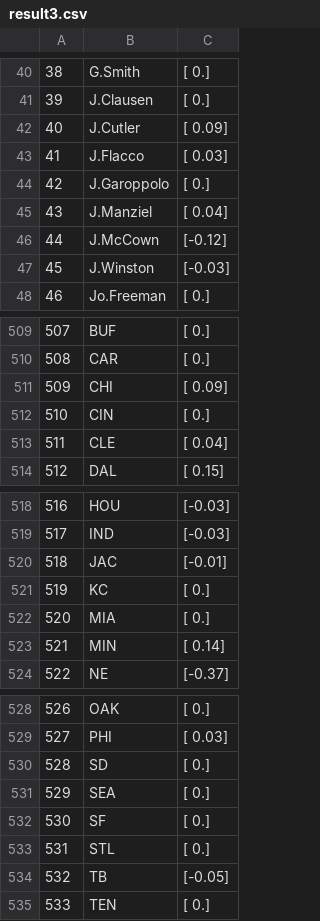
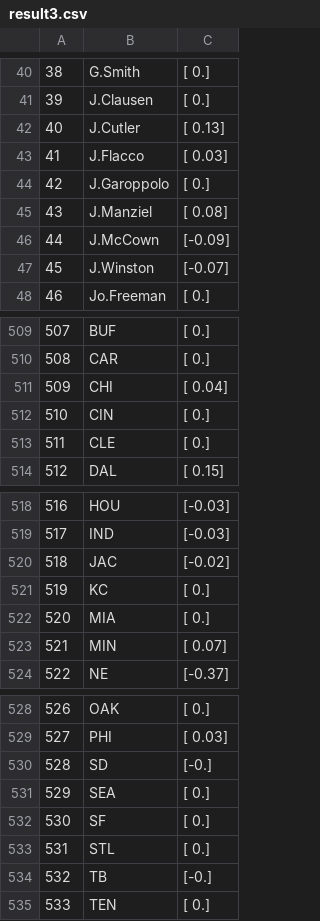
Before and after one commit to drwofle21/Data-Science-Intensive-Capstone-Project, a CSV file: Logistic Regression/result3.csv, drawn as a sheet; only a part is shown, gaps mark what is left out; the diff covers the shown part only.

Commit message:
Data Science Model

```diff
--- a/Logistic Regression/result3.csv
+++ b/Logistic Regression/result3.csv
@@ -41,8 +41,8 @@
 39,J.Clausen,[ 0.]
-40,J.Cutler,[ 0.09]
+40,J.Cutler,[ 0.13]
 41,J.Flacco,[ 0.03]
 42,J.Garoppolo,[ 0.]
-43,J.Manziel,[ 0.04]
-44,J.McCown,[-0.12]
-45,J.Winston,[-0.03]
+43,J.Manziel,[ 0.08]
+44,J.McCown,[-0.09]
+45,J.Winston,[-0.07]
 46,Jo.Freeman,[ 0.]
@@ -510,5 +510,5 @@
 508,CAR,[ 0.]
-509,CHI,[ 0.09]
+509,CHI,[ 0.04]
 510,CIN,[ 0.]
-511,CLE,[ 0.04]
+511,CLE,[ 0.]
 512,DAL,[ 0.15]
@@ -519,6 +519,6 @@
 517,IND,[-0.03]
-518,JAC,[-0.01]
+518,JAC,[-0.02]
 519,KC,[ 0.]
 520,MIA,[ 0.]
-521,MIN,[ 0.14]
+521,MIN,[ 0.07]
 522,NE,[-0.37]
@@ -529,3 +529,3 @@
 527,PHI,[ 0.03]
-528,SD,[ 0.]
+528,SD,[-0.]
 529,SEA,[ 0.]
@@ -533,3 +533,3 @@
 531,STL,[ 0.]
-532,TB,[-0.05]
+532,TB,[-0.]
 533,TEN,[ 0.]
```
Also changed, not shown: 7 edited cells elsewhere in this file, 3 other files.
